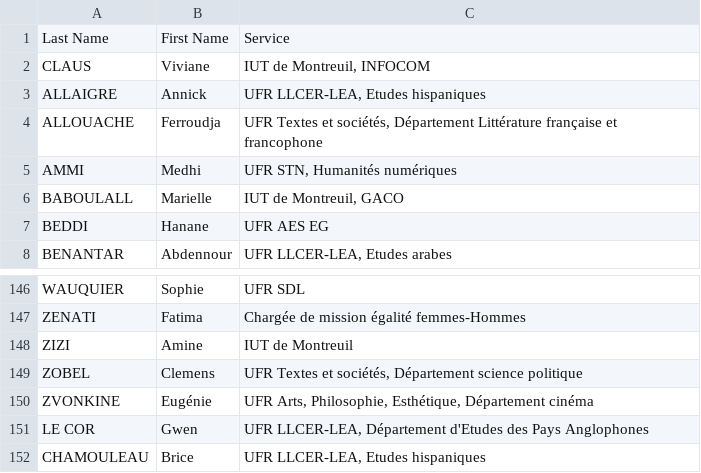
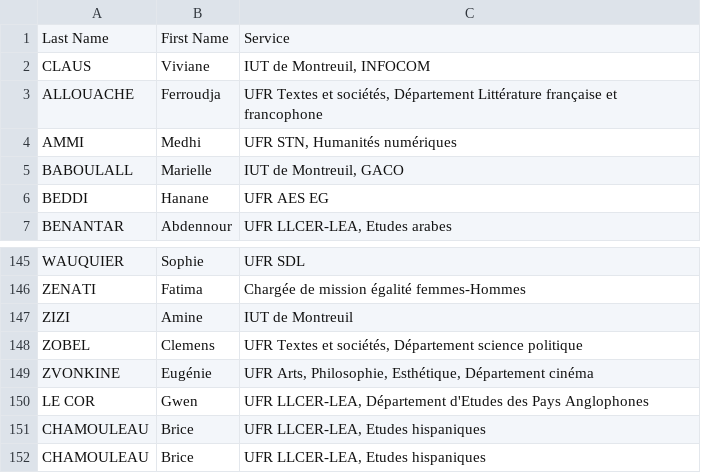
Before and after one commit to paris8enactes/siteweb, a CSV file: data.csv, drawn as a sheet; only a part is shown, gaps mark what is left out.

Commit message:
Add files via upload

```diff
--- a/data.csv
+++ b/data.csv
@@ -2,3 +2,2 @@ Last Name,First Name,Service
 CLAUS,Viviane,"IUT de Montreuil, INFOCOM"
-ALLAIGRE,Annick,"UFR LLCER-LEA, Etudes hispaniques"
 ALLOUACHE,Ferroudja,"UFR Textes et sociétés, Département Littérature française et francophone"
@@ -161,2 +160,3 @@ LE COR,Gwen,"UFR LLCER-LEA, Département d'Etudes des Pays Anglophones
 "
+CHAMOULEAU,Brice,"UFR LLCER-LEA, Etudes hispaniques"
 CHAMOULEAU,Brice,"UFR LLCER-LEA, Etudes hispaniques"
```
